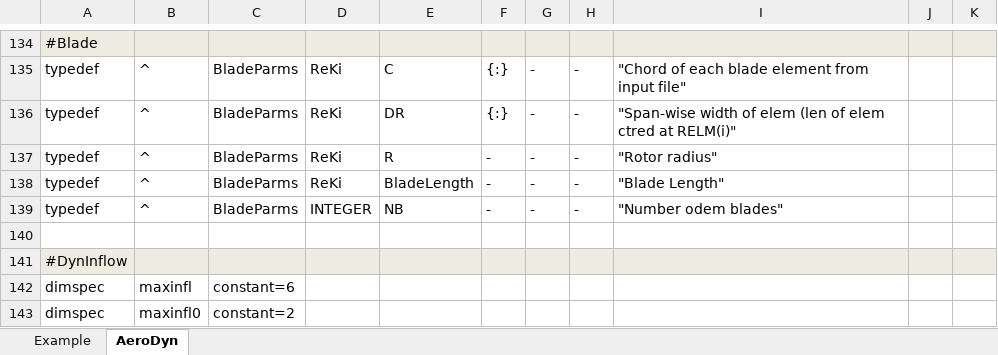
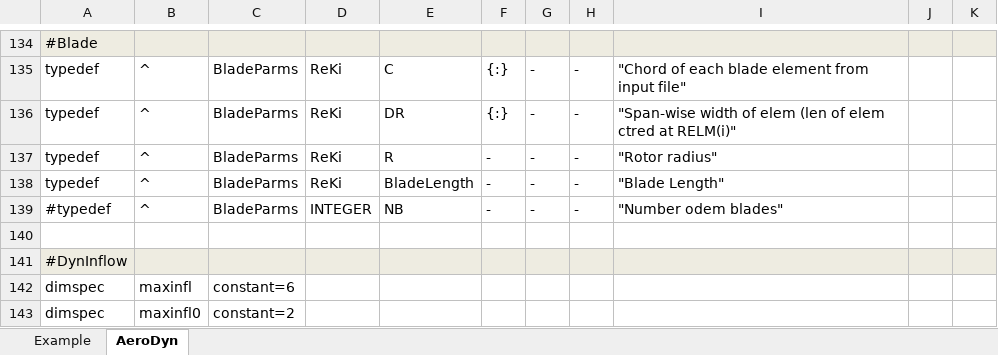
Before and after one commit to old-NWTC/AeroDyn14, an Excel workbook: Source/AD_RegistryEntries.xlsx, sheet AeroDyn, drawn as a sheet; only a part is shown, gaps mark what is left out; values as stored, in another font and other column widths than the file's, no borders; conditional formats not drawn; the diff names each change by its address in the sheet, - before the commit and + after, or states it on an @@ line.

Commit message:
+ I cleaned up a few more things in the Init routine. + I got rid of  p%Blade%NB because it's the same as p%NumBl + I added an option to specify "default" as the time step in the input file, which will then use the value from the FAST glue code
git-svn-id: https://windsvn2.nrel.gov/AeroDyn/trunk@103 9add3c13-68b6-420a-9438-b3321c957034

```diff
--- a/Source/AD_RegistryEntries.xlsx (sheet AeroDyn)
+++ b/Source/AD_RegistryEntries.xlsx (sheet AeroDyn)
-A139: typedef
+A139: #typedef
```
Also changed, not shown: 5 other files.
